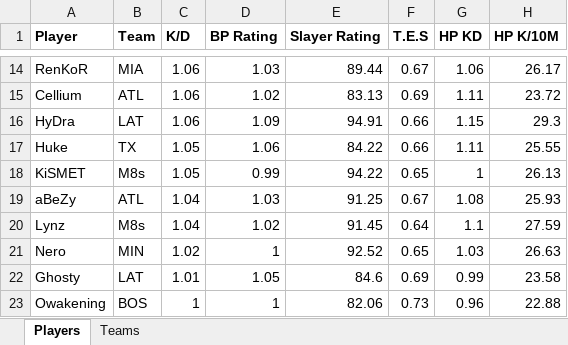
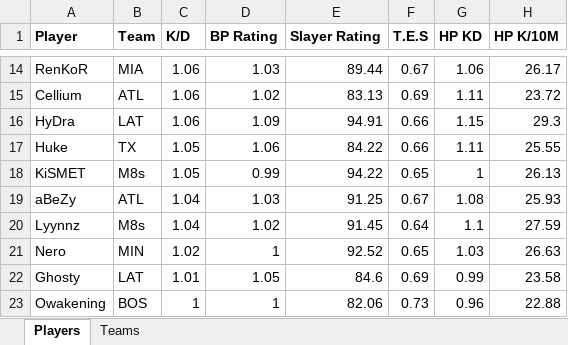
Before and after one commit to tyleralgigi/CDL-Analysis, an Excel workbook: data/breakpoint_data.xlsx, sheet Players, drawn as a sheet; only a part is shown, gaps mark what is left out; values as stored, in another font and other column widths than the file's, no borders; charts and pictures not drawn; the diff names each change by its address in the sheet, - before the commit and + after, or states it on an @@ line.

```diff
--- a/data/breakpoint_data.xlsx (sheet Players)
+++ b/data/breakpoint_data.xlsx (sheet Players)
-A20 (Player): Lynz
+A20 (Player): Lyynnz
```
Also changed, not shown: sheet Teams, 4 other files.
